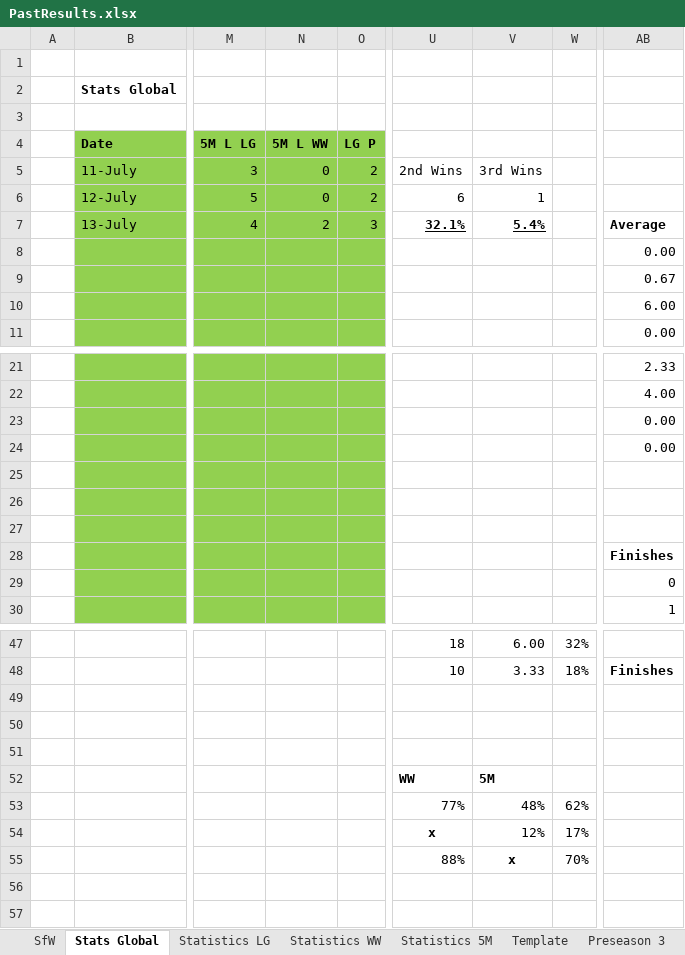
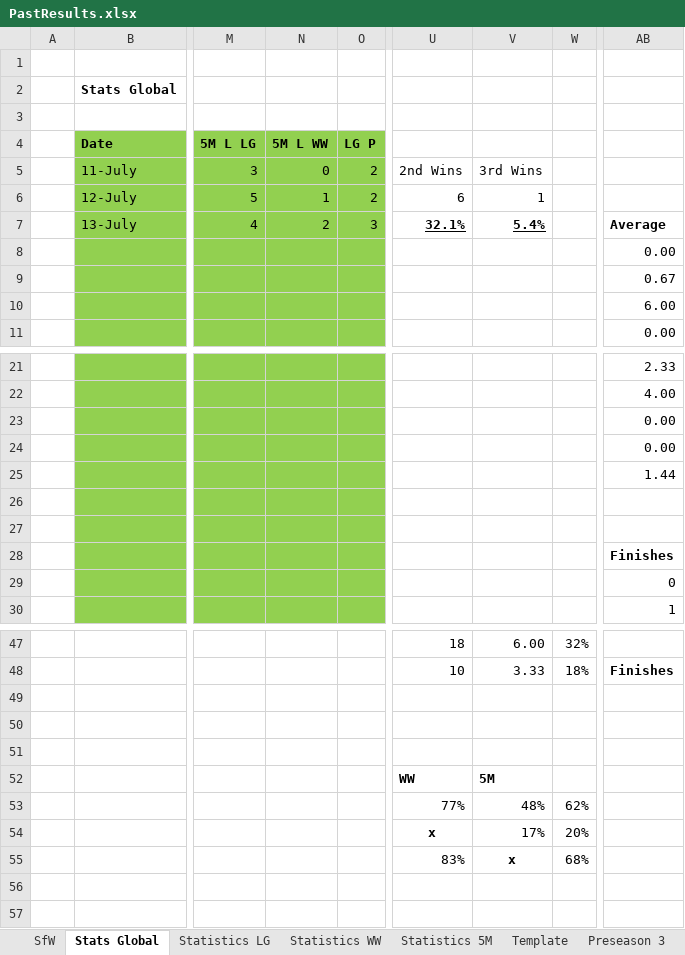
Before and after one commit to KingGoose20/LTBOS3, an Excel workbook: Other Files/PastResults.xlsx, sheet Stats Global, drawn as a sheet; only a part is shown, gaps mark what is left out; values as stored, in another font and other column widths than the file's, no borders; charts and pictures and conditional formats and table styles not drawn; the diff names each change by its address in the sheet, - before the commit and + after, or states it on an @@ line.

```diff
--- a/Other Files/PastResults.xlsx (sheet Stats Global)
+++ b/Other Files/PastResults.xlsx (sheet Stats Global)
-N6 (5M L WW): 0
+N6 (5M L WW): 1
-AB25: (empty)
+AB25: 1.44
-V54: 12%
+V54: 17%
-W54: 17%
+W54: 20%
-U55: 88%
+U55: 83%
-W55: 70%
+W55: 68%
```
Also changed, not shown: sheet Statistics 5M, sheet Statistics WW, sheet Preseason 2, formulas that keep their value, 3 other files.
